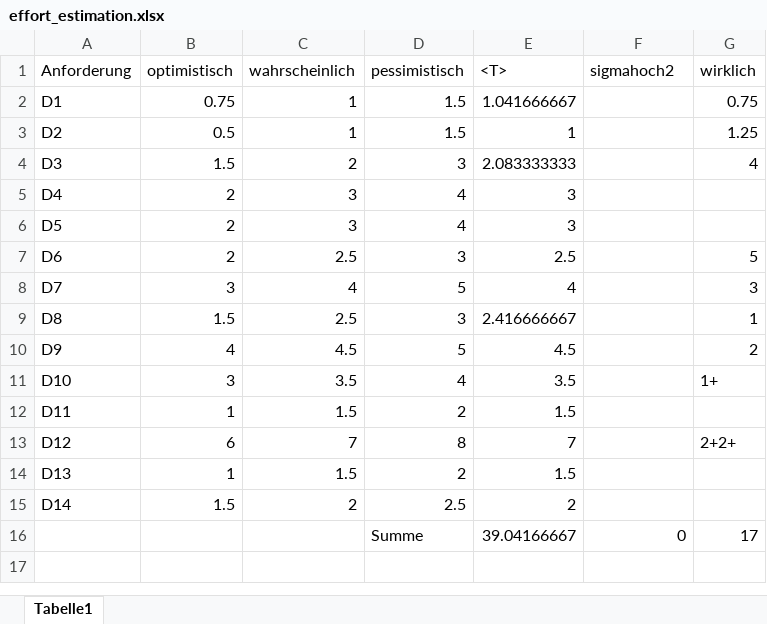
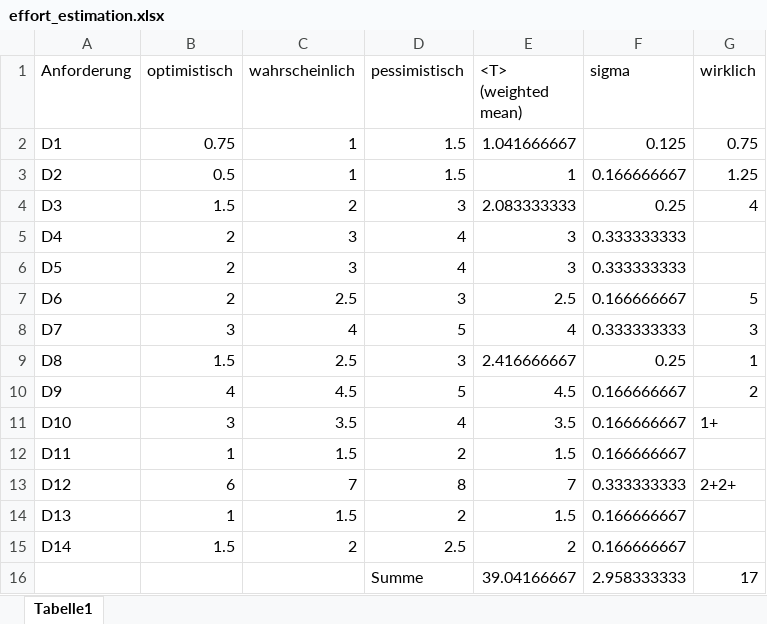
Before and after one commit to nahku/Parkassist, an Excel workbook: effort_estimation.xlsx, sheet Tabelle1, drawn as a sheet; values as stored, in another font and other column widths than the file's, no borders; the diff names each change by its address in the sheet, - before the commit and + after, or states it on an @@ line.

```diff
--- a/effort_estimation.xlsx (sheet Tabelle1)
+++ b/effort_estimation.xlsx (sheet Tabelle1)
-E1: <T>
+E1: <T> (weighted mean)
-F1: sigmahoch2
+F1: sigma
-F2 (sigma): (empty)
+F2 (sigma): 0.125
-F3 (sigma): (empty)
+F3 (sigma): 0.166666667
-F4 (sigma): (empty)
+F4 (sigma): 0.25
-F5:F6 (sigma): (empty)
+F5:F6 (sigma): 0.333333333
-F7 (sigma): (empty)
+F7 (sigma): 0.166666667
-F8 (sigma): (empty)
+F8 (sigma): 0.333333333
-F9 (sigma): (empty)
+F9 (sigma): 0.25
-F10:F12 (sigma): (empty)
+F10:F12 (sigma): 0.166666667
-F13 (sigma): (empty)
+F13 (sigma): 0.333333333
-F14:F15 (sigma): (empty)
+F14:F15 (sigma): 0.166666667
-F16 (sigma): 0
+F16 (sigma): 2.958333333
```
Also changed, not shown: 17 other files.
